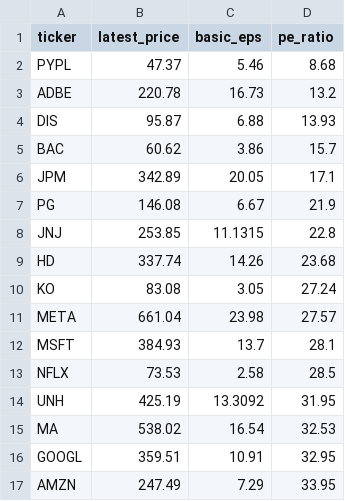
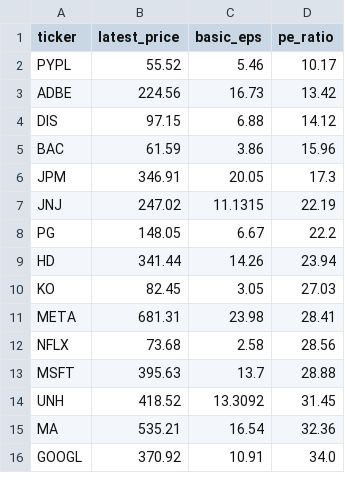
Before and after one commit to laihoangson/financial-analytic, a CSV file: data/query_data/result6.csv, drawn as a sheet; only a part is shown; the diff covers the shown part only.

Commit message:
Phase 2: Update SQL query results from Supabase

```diff
--- a/data/query_data/result6.csv
+++ b/data/query_data/result6.csv
@@ -1,17 +1,16 @@
 ticker,latest_price,basic_eps,pe_ratio
-PYPL,47.37,5.46,8.68
-ADBE,220.78,16.73,13.2
-DIS,95.87,6.88,13.93
-BAC,60.62,3.86,15.7
-JPM,342.89,20.05,17.1
-PG,146.08,6.67,21.9
-JNJ,253.85,11.1315,22.8
-HD,337.74,14.26,23.68
-KO,83.08,3.05,27.24
-META,661.04,23.98,27.57
-MSFT,384.93,13.7,28.1
-NFLX,73.53,2.58,28.5
-UNH,425.19,13.3092,31.95
-MA,538.02,16.54,32.53
-GOOGL,359.51,10.91,32.95
-AMZN,247.49,7.29,33.95
+PYPL,55.52,5.46,10.17
+ADBE,224.56,16.73,13.42
+DIS,97.15,6.88,14.12
+BAC,61.59,3.86,15.96
+JPM,346.91,20.05,17.3
+JNJ,247.02,11.1315,22.19
+PG,148.05,6.67,22.2
+HD,341.44,14.26,23.94
+KO,82.45,3.05,27.03
+META,681.31,23.98,28.41
+NFLX,73.68,2.58,28.56
+MSFT,395.63,13.7,28.88
+UNH,418.52,13.3092,31.45
+MA,535.21,16.54,32.36
+GOOGL,370.92,10.91,34.0
```
Also changed, not shown: 2 added rows, 1 removed row and 8 edited cells elsewhere in this file, data/query_data/result7.csv, data/query_data/result8.csv.
